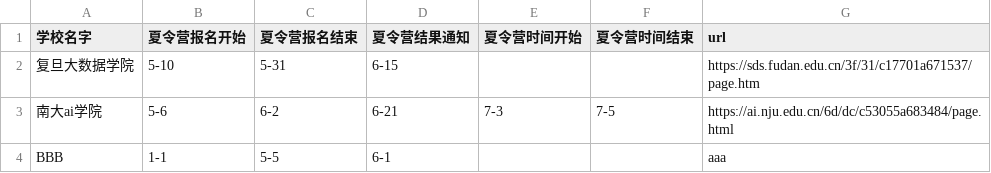
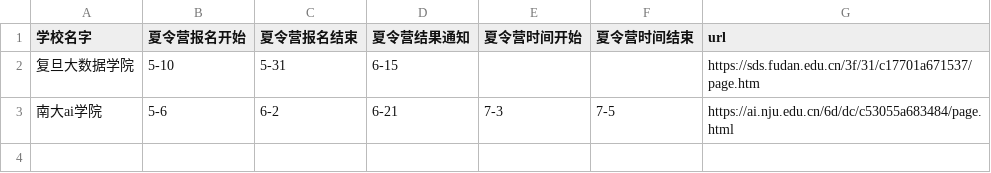
Before and after one commit to CheneyNine/csbaoyan-timetable-2024, a CSV file: time.csv, drawn as a sheet.

```diff
--- a/time.csv
+++ b/time.csv
@@ -3,2 +3 @@
 南大ai学院,5-6,6-2,6-21,7-3,7-5,https://ai.nju.edu.cn/6d/dc/c53055a683484/page.html
-BBB,1-1,5-5,6-1,,,aaa
```
Also changed, not shown: 2 other files.
